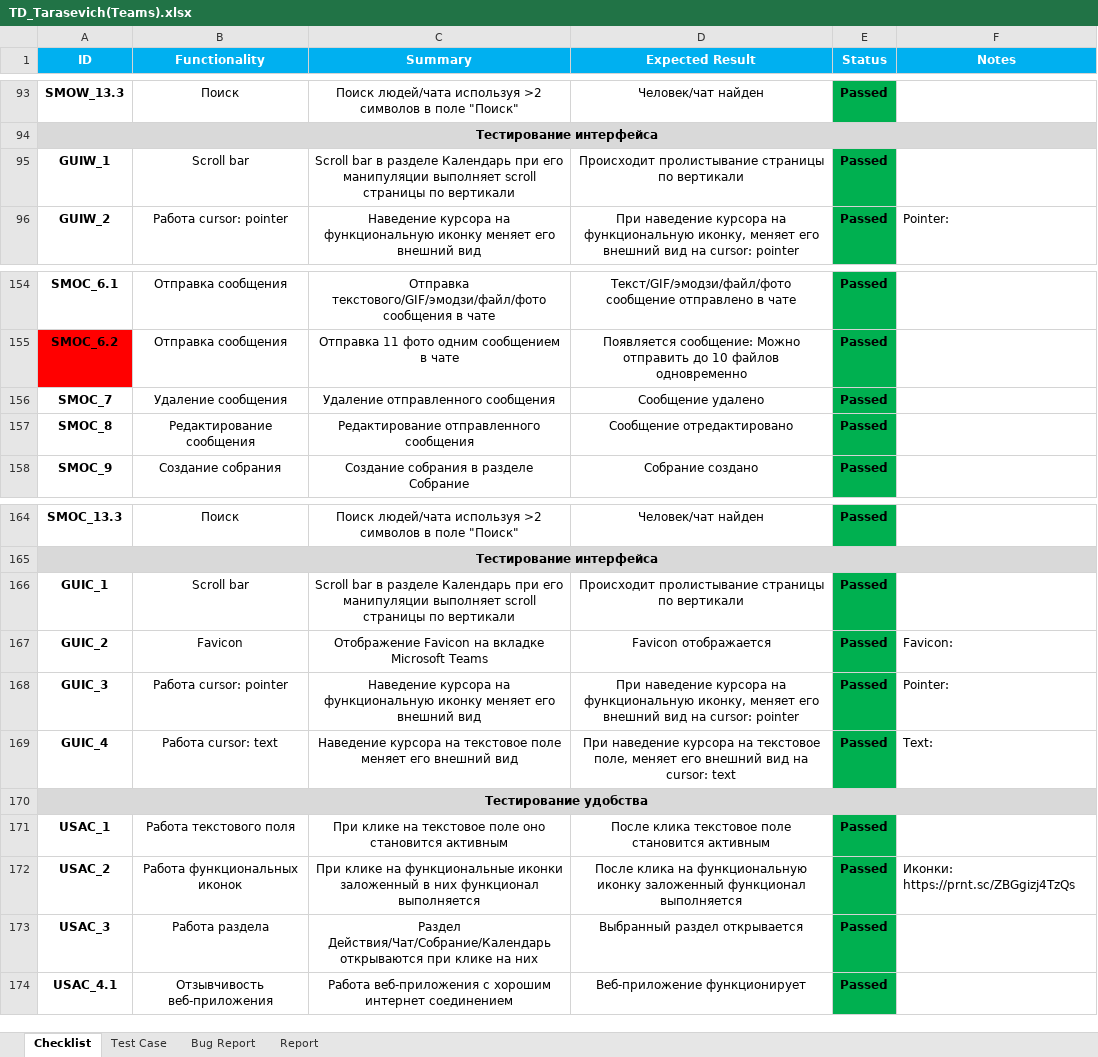
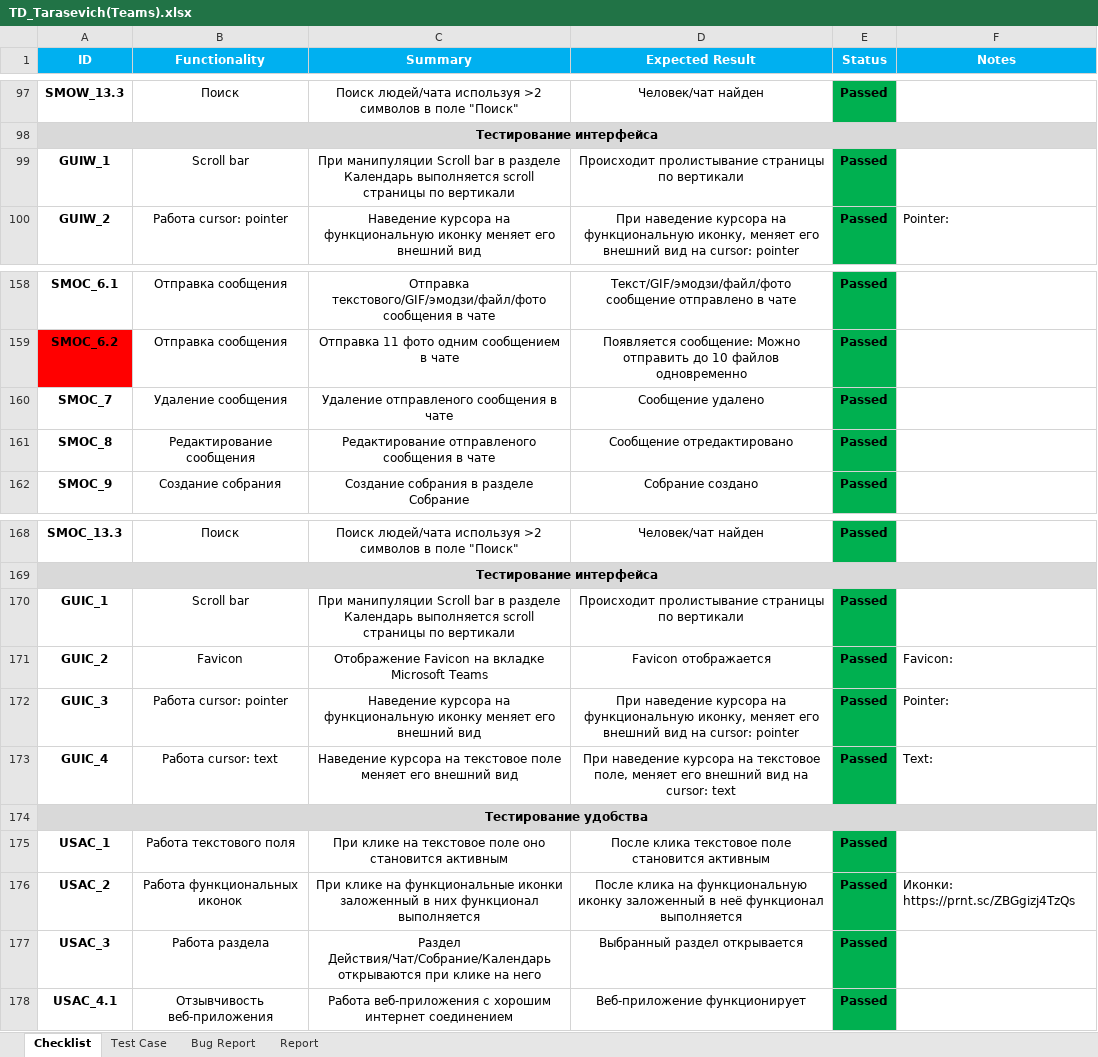
Before and after one commit to LesHaTaR/TMS_DipWork-Teams, an Excel workbook: TD_Tarasevich(Teams).xlsx, sheet Checklist, drawn as a sheet; only a part is shown, gaps mark what is left out; values as stored, in another font and other column widths than the file's, no borders; charts and pictures not drawn; addresses are those after the commit; the diff covers the shown part only; the diff names each change by its address in the sheet, - before the commit and + after, or states it on an @@ line.

```diff
--- a/TD_Tarasevich(Teams).xlsx (sheet Checklist)
+++ b/TD_Tarasevich(Teams).xlsx (sheet Checklist)
-C99 (Summary): Scroll bar в разделе Календарь при его манипуляции выполняет scroll страницы…
+C99 (Summary): При манипуляции Scroll bar в разделе Календарь выполняется scroll страницы…
-C160 (Summary): Удаление отправленного сообщения
+C160 (Summary): Удаление отправленого сообщения в чате
-C161 (Summary): Редактирование отправленного сообщения
+C161 (Summary): Редактирование отправленого сообщения в чате
-C170 (Summary): Scroll bar в разделе Календарь при его манипуляции выполняет scroll страницы…
+C170 (Summary): При манипуляции Scroll bar в разделе Календарь выполняется scroll страницы…
-D176 (Expected Result): …иконку заложенный функционал выполняется
+D176 (Expected Result): …иконку заложенный в неё функционал выполняется
-C177 (Summary): …клике на них
+C177 (Summary): …клике на него
```
Also changed, not shown: 6 added rows, 2 removed rows, 69 edited cells and cell formats elsewhere in this sheet, sheet Test Case, charts or pictures.
